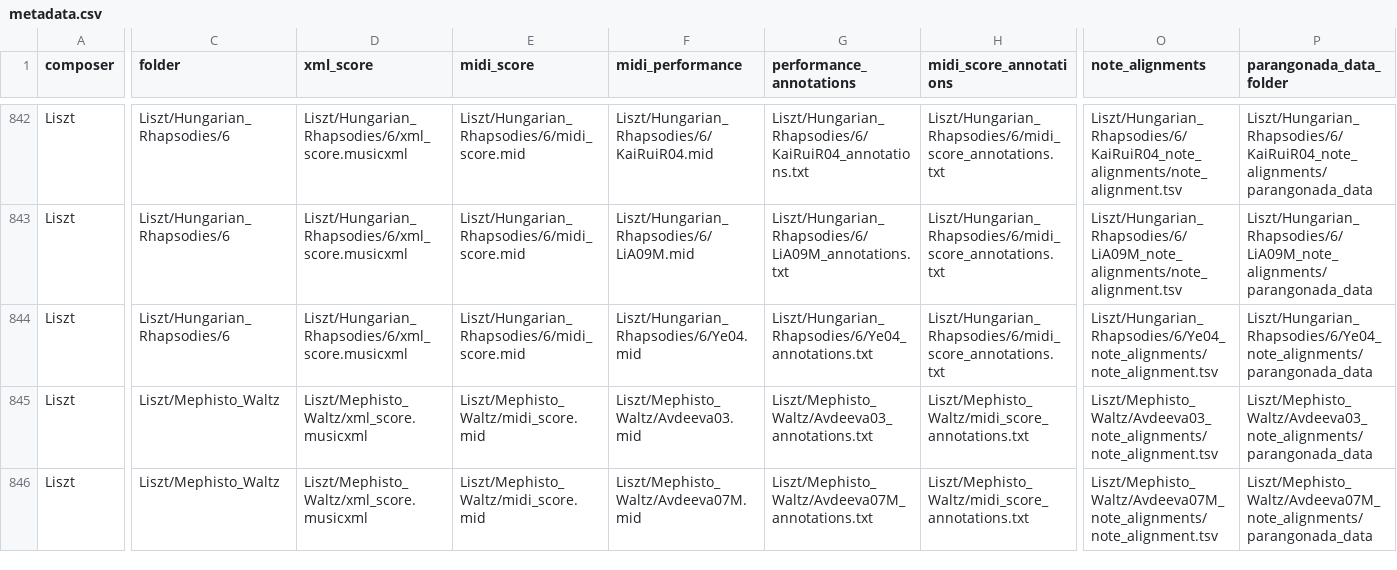
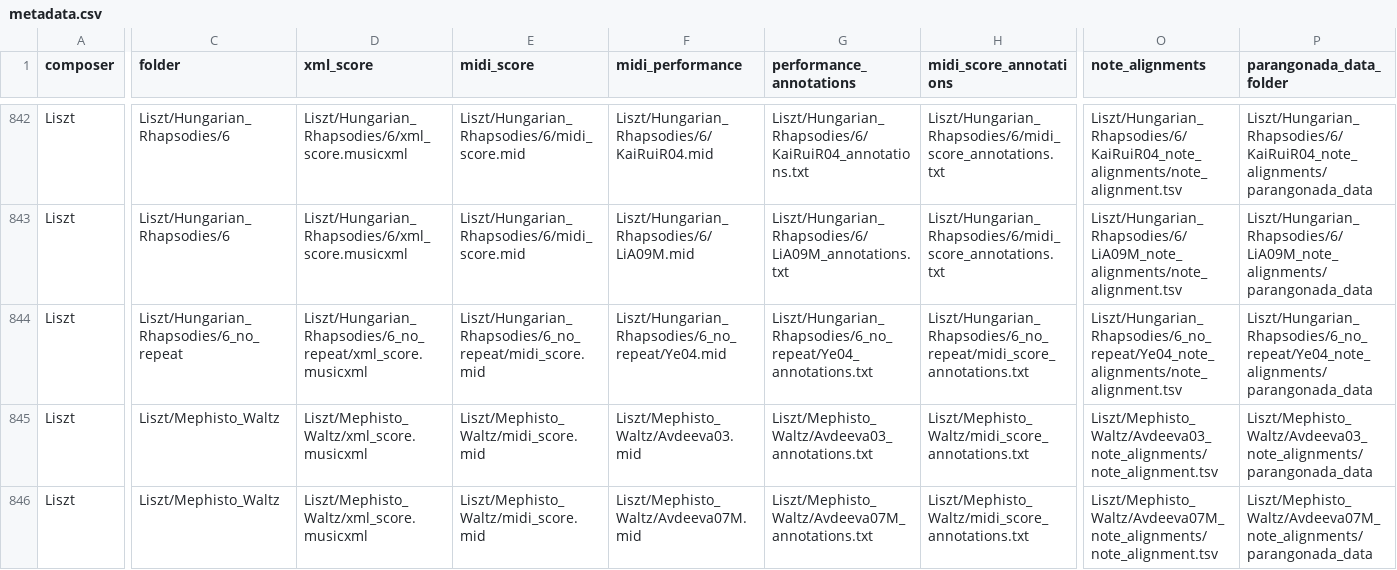
Before and after one commit to CPJKU/asap-dataset, a CSV file: metadata.csv, drawn as a sheet; only a part is shown, gaps mark what is left out; the diff covers the shown part only; the diff names each change by its address in the sheet, - before the commit and + after, or states it on an @@ line.

Commit message:
Liszt Hungarian Rhapsody 6

```diff
--- a/metadata.csv
+++ b/metadata.csv
-C844 (folder): Liszt/Hungarian_Rhapsodies/6
+C844 (folder): Liszt/Hungarian_Rhapsodies/6_no_repeat
-D844 (xml_score): Liszt/Hungarian_Rhapsodies/6/xml_score.musicxml
+D844 (xml_score): Liszt/Hungarian_Rhapsodies/6_no_repeat/xml_score.musicxml
-E844 (midi_score): Liszt/Hungarian_Rhapsodies/6/midi_score.mid
+E844 (midi_score): Liszt/Hungarian_Rhapsodies/6_no_repeat/midi_score.mid
-F844 (midi_performance): Liszt/Hungarian_Rhapsodies/6/Ye04.mid
+F844 (midi_performance): Liszt/Hungarian_Rhapsodies/6_no_repeat/Ye04.mid
-G844 (performance_annotations): Liszt/Hungarian_Rhapsodies/6/Ye04_annotations.txt
+G844 (performance_annotations): Liszt/Hungarian_Rhapsodies/6_no_repeat/Ye04_annotations.txt
-H844 (midi_score_annotations): Liszt/Hungarian_Rhapsodies/6/midi_score_annotations.txt
+H844 (midi_score_annotations): Liszt/Hungarian_Rhapsodies/6_no_repeat/midi_score_annotations.txt
-O844 (note_alignments): Liszt/Hungarian_Rhapsodies/6/Ye04_note_alignments/note_alignment.tsv
+O844 (note_alignments): Liszt/Hungarian_Rhapsodies/6_no_repeat/Ye04_note_alignments/note_alignment.tsv
-P844 (parangonada_data_folder): Liszt/Hungarian_Rhapsodies/6/Ye04_note_alignments/parangonada_data
+P844 (parangonada_data_folder): Liszt/Hungarian_Rhapsodies/6_no_repeat/Ye04_note_alignments/parangonada_data
```
Also changed, not shown: 1 edited cell elsewhere in this file, 15 other files.
